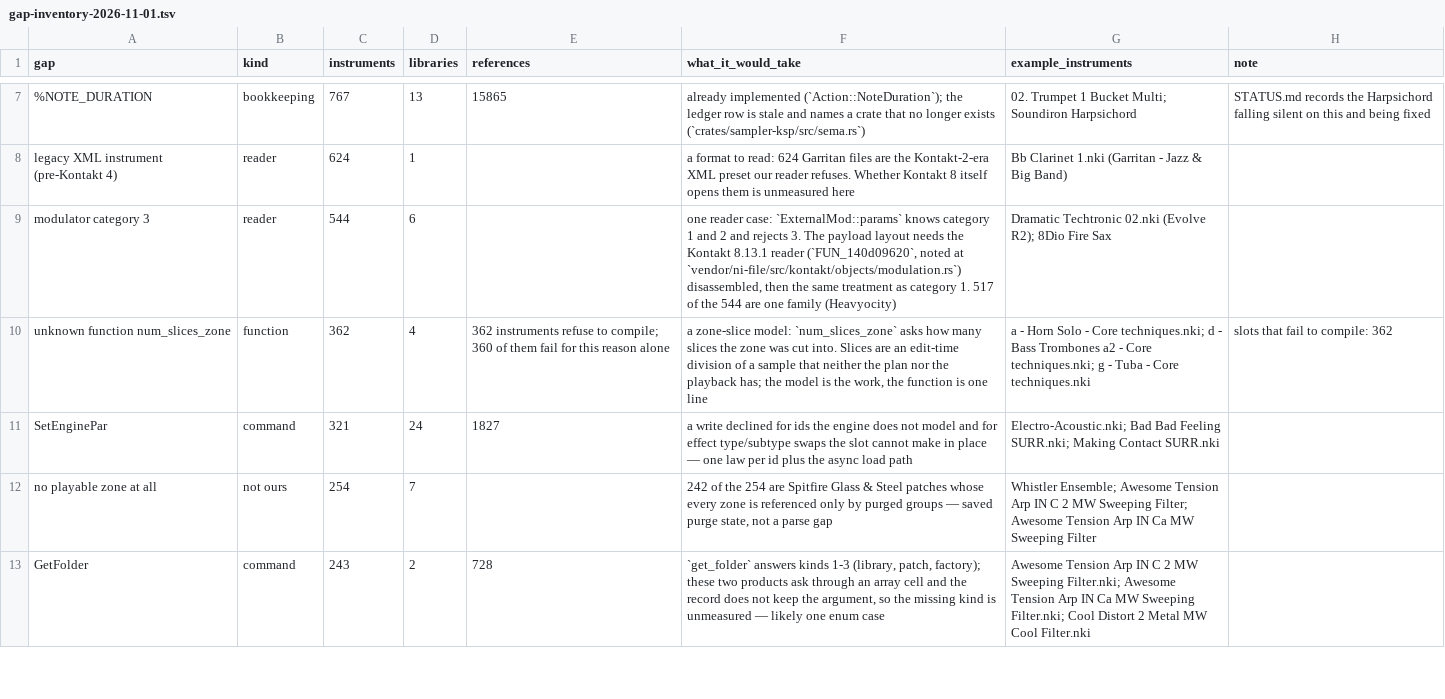
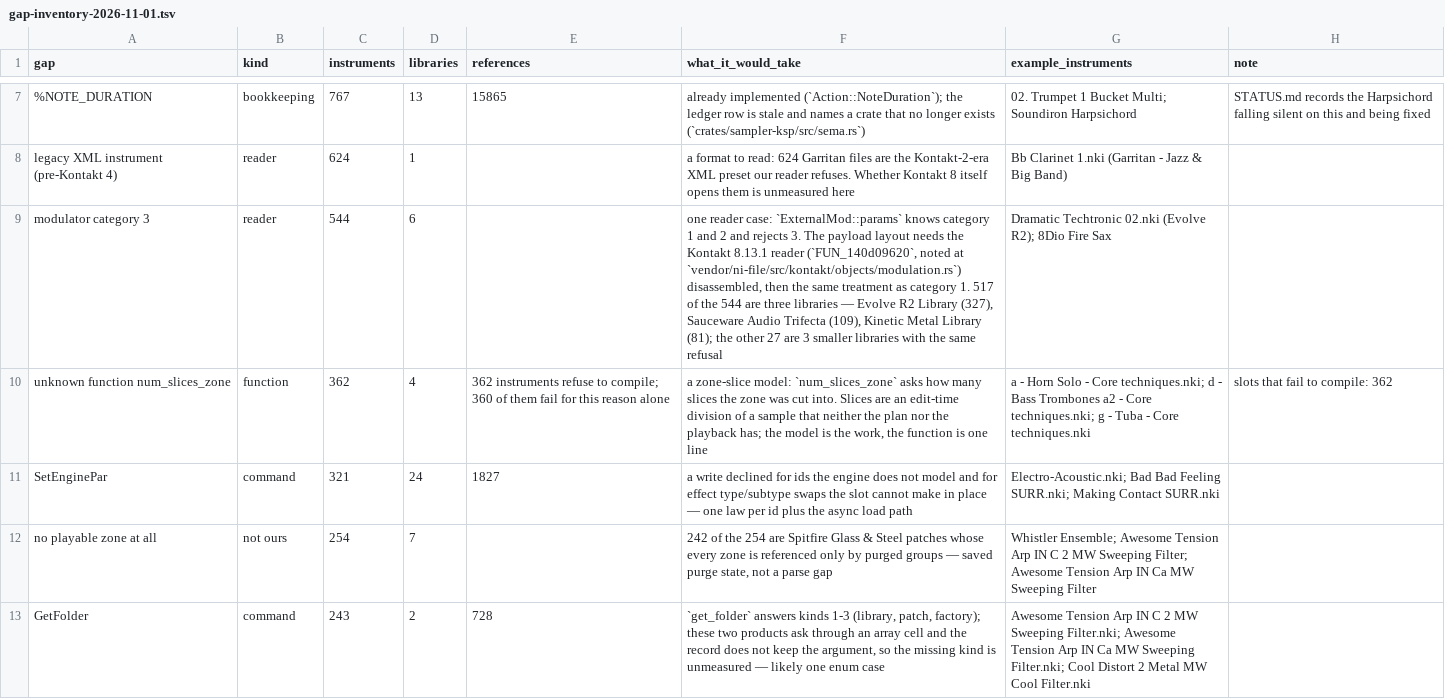
Before and after one commit to DerpcatMusic/KONTRA, a TSV file: docs/re/gap-inventory-2026-11-01.tsv, drawn as a sheet; only a part is shown, gaps mark what is left out; the diff covers the shown part only; the diff names each change by its address in the sheet, - before the commit and + after, or states it on an @@ line.

Commit message:
fix(census): close the fifteen review findings on the survey harness
Harness (tools/census):
- library.py: the product folder is derived from LIBRARY_ROOT, not from
  split("/")[6] or parts.index("VSTs"); build_tsv.py and ui_sample.py use it,
  so a corpus outside ~/Armory/VSTs/Kontakt1 no longer raises or mis-names.
- analyze_census.py: silence requires all nine keys answered; records that lost
  a render are counted as unmeasured instead, and each silent row records
  keys_answered and the probe's error.
- merge_census.py: keyed on path, last write wins, first position kept, so a
  shard swept twice into one directory no longer doubles the corpus.
- instruments.py: the instrument is the component after `scripts`, so the
  README's absolute paths parse; "slots fixed" is computed, not typed as 250.
- kspcheck: a stdin line that is not UTF-8, an unreadable file and a file that
  is not UTF-8 each produce a failure line (with what failed and where) instead
  of being dropped.
- build_tsv.py: reader/UI/silence figures read from the data; the category-3 row
  names the three libraries (327/109/81) instead of calling 517 one family; the
  docstring says exactly which cells are measured.
- README: step references corrected (1,2,4,7,8 need the library), the merge's
  path keying documented, LIBRARY_ROOT documented, the table claim qualified.
- test_census.py: fixtures for all of the above; wired into tools/verify.sh.

Compiler: fold() no longer resolves an undeclared catalog name to a symbol id.
vendor_constants.txt holds system variables beside constants, so
`declare const $Y := $BEND_RANGE` was a silently wrong constant. Measured
first: the branch's only corpus use is `declare $5mo1e := $ENGINE_PAR_EFFECT_BYPASS`
(242 scripts), an initialiser where a miss is harmless; the compile sweep is
unchanged at 478 failing slots in 470 instruments with an identical error set.

Document: the diagnostic row leaves the ranked table (and `diagnostic` joins the
legend); "at least 180" corrected to the upper bound it is, with the argument;
the LoadArray section marks "proven" and "demonstrated audible effect" as
historical and names what they rested on; "one line each" corrected for the two
zone-slice libraries; the dated note's 718/718 and "Five of" corrected to
728 slots in 718 instruments and six rows; the headline's 1,052/630 split
re-derived from symbols.json (772 / 741 / 416); the GetEnginePar silence ratio
re-derived (25 of 396).

```diff
--- a/docs/re/gap-inventory-2026-11-01.tsv
+++ b/docs/re/gap-inventory-2026-11-01.tsv
-F9 (what_it_would_take): …544 are one family (Heavyocity)
+F9 (what_it_would_take): …544 are three libraries — Evolve R2 Library (327), Sauceware Audio Trifecta (109), Kinetic Metal Library (81); the other 27 are 3 smaller libraries with the same refusal
```
Also changed, not shown: 7 edited cells elsewhere in this file, 13 other files.
